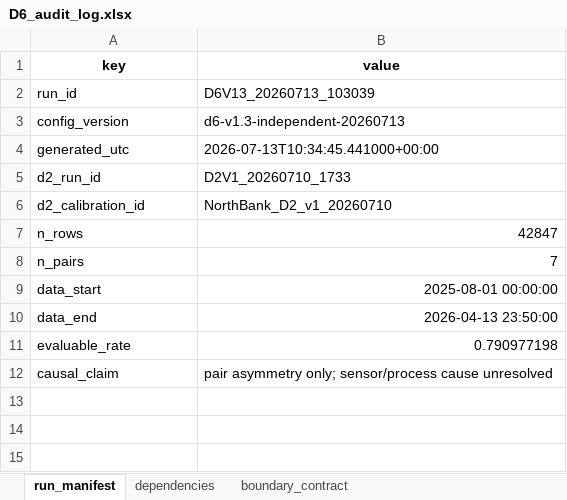
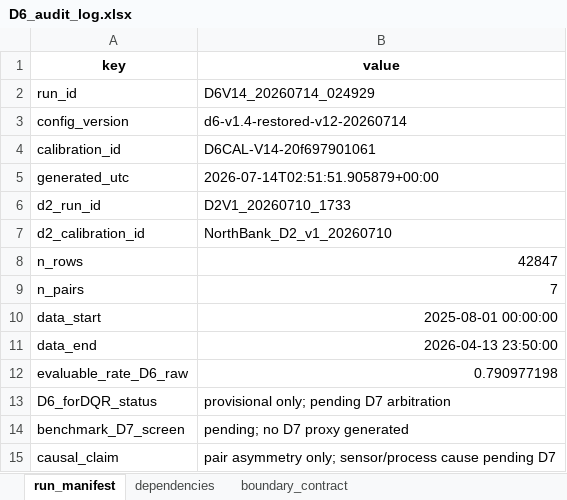
Before and after one commit to muzi-1998/beian_tree, an Excel workbook: Project 1 Data Quality Assessment/D6 Parallel-redundancy Temporal Consistency/outputs/data/D6_audit_log.xlsx, sheet run_manifest, drawn as a sheet; values as stored, in another font and other column widths than the file's, no borders; addresses are those after the commit; the diff names each change by its address in the sheet, - before the commit and + after, or states it on an @@ line.

```diff
--- a/Project 1 Data Quality Assessment/D6 Parallel-redundancy Temporal Consistency/outputs/data/D6_audit_log.xlsx (sheet run_manifest)
+++ b/Project 1 Data Quality Assessment/D6 Parallel-redundancy Temporal Consistency/outputs/data/D6_audit_log.xlsx (sheet run_manifest)
-B2 (value): D6V13_20260713_103039
+B2 (value): D6V14_20260714_024929
-B3 (value): d6-v1.3-independent-20260713
+B3 (value): d6-v1.4-restored-v12-20260714
+row 4: calibration_id | D6CAL-V14-20f697901061
-B5 (value): 2026-07-13T10:34:45.441000+00:00
+B5 (value): 2026-07-14T02:51:51.905879+00:00
-A12 (key): evaluable_rate
+A12 (key): evaluable_rate_D6_raw
+row 13: D6_forDQR_status | provisional only; pending D7 arbitration
+row 14: benchmark_D7_screen | pending; no D7 proxy generated
-B15 (value): …sensor/process cause unresolved
+B15 (value): …sensor/process cause pending D7
```
Also changed, not shown: sheet boundary_contract, sheet dependencies, Project 1 Data Quality Assessment/D6 Parallel-redundancy Temporal Consistency/outputs/data/D6_benchmark_results.xlsx, Project 1 Data Quality Assessment/D6 Parallel-redundancy Temporal Consistency/outputs/data/D6_event_windows.xlsx, 54 other files.
